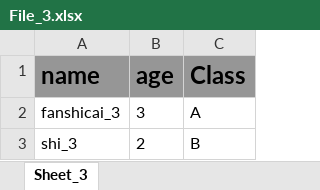
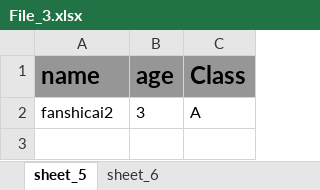
Before and after one commit to shicaifan/reporting_system-master, an Excel workbook: File_3.xlsx, sheet sheet_5, drawn as a sheet; values as stored, in another font and other column widths than the file's, no borders; the diff names each change by its address in the sheet, - before the commit and + after, or states it on an @@ line.

```diff
--- a/File_3.xlsx (sheet sheet_5)
+++ b/File_3.xlsx (sheet sheet_5)
-sheet tab: Sheet_3
+sheet tab: sheet_5
+sheet tab: sheet_6
-A2 (name): fanshicai_3
+A2 (name): fanshicai2
-row 3: shi_3 | 2 | B
```
Also changed, not shown: File_1.xlsx, File_2.xlsx, 11 other files.
